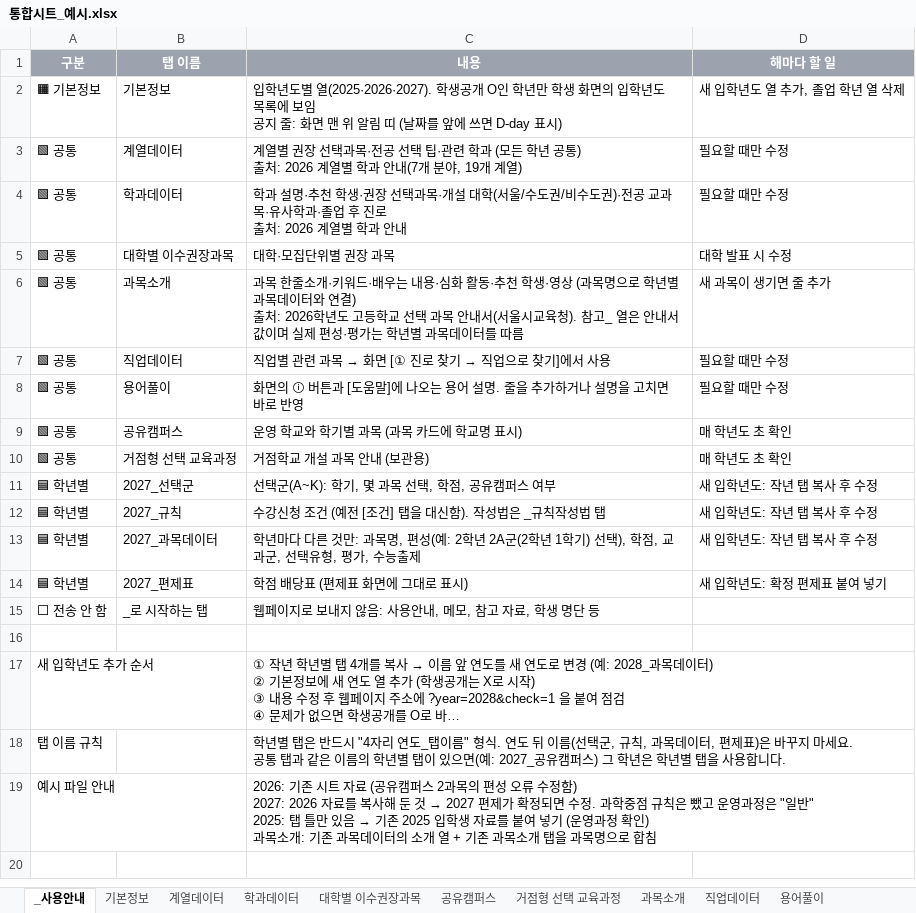
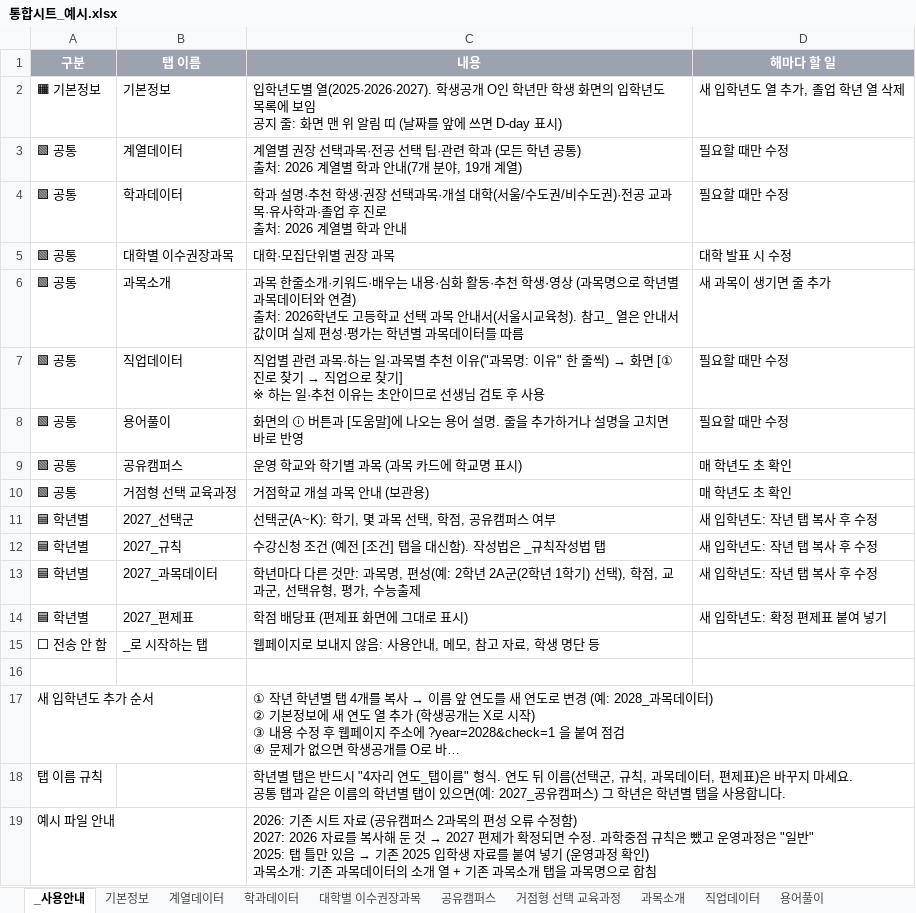
Before and after one commit to impetus7-commits/2027hkedu, an Excel workbook: sheet/통합시트_예시.xlsx, sheet _사용안내, drawn as a sheet; long unchanged cells end in …; values as stored, in another font and other column widths than the file's, no borders; ↵ is a line break in a cell; the diff names each change by its address in the sheet, - before the commit and + after, or states it on an @@ line.

```diff
--- a/sheet/통합시트_예시.xlsx (sheet _사용안내)
+++ b/sheet/통합시트_예시.xlsx (sheet _사용안내)
@@ C7 (내용): …련 과목 → 화면 [① 진로 찾기 → 직업으로 찾기]에서 사용 → …련 과목·하는 일·과목별 추천 이유("과목명: 이유" 한 줄씩) → 화면 [① 진로 찾기 → 직업으로 찾기] ↵ ※ 하는 일·추천 이유는 초안이므로 선생님 검토 후 사용 @@
```
Also changed, not shown: sheet 직업데이터, 2 other files.
